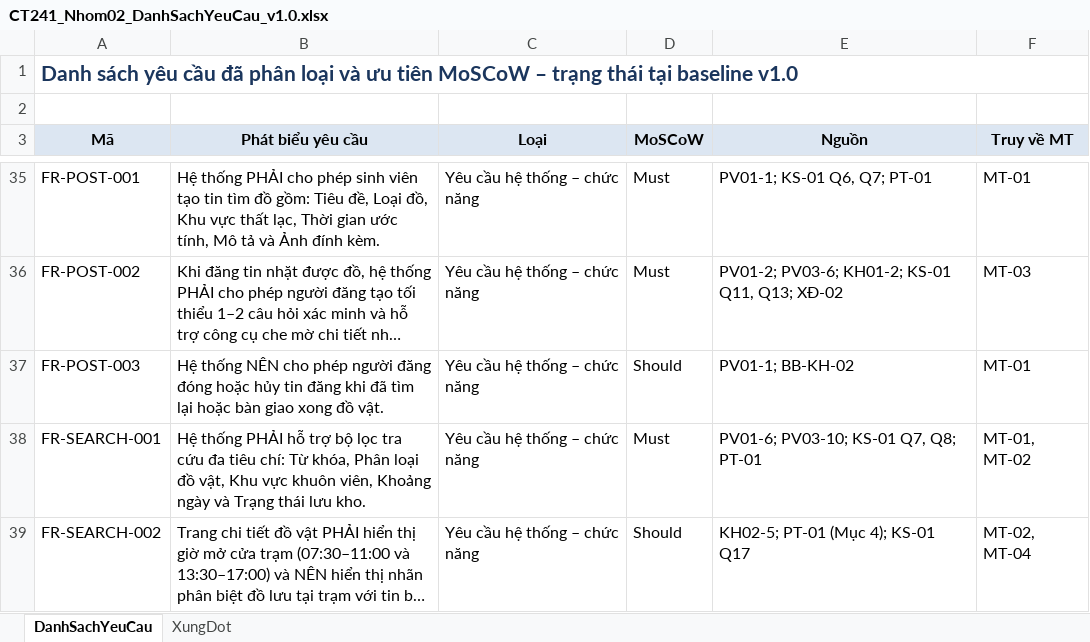
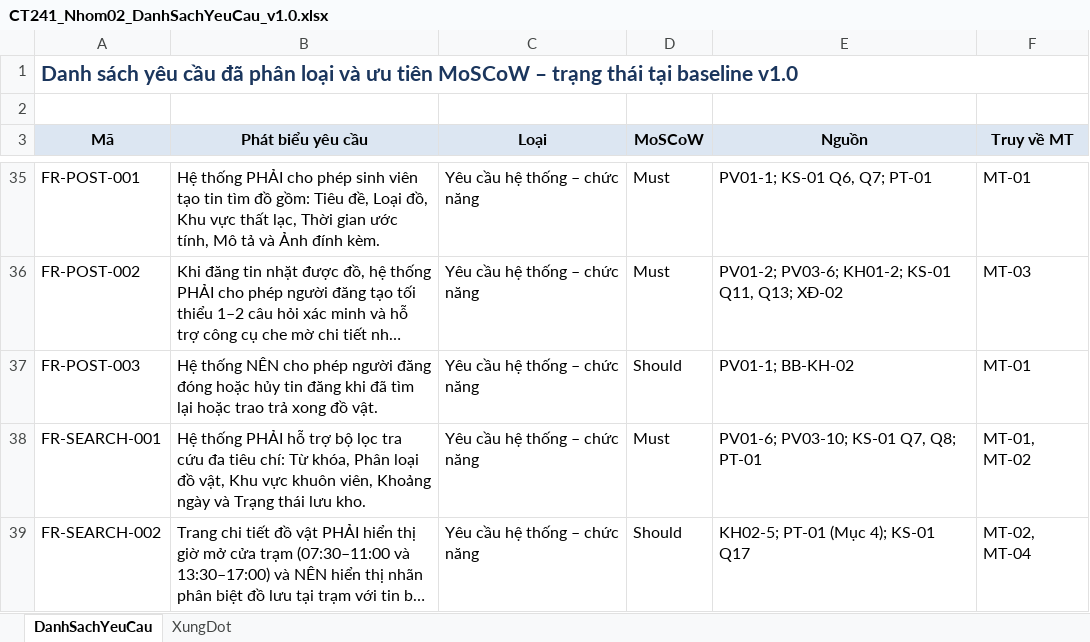
Before and after one commit to lexipit3268/CT241_DeTai05, an Excel workbook: 02_ThuThap/CT241_Nhom02_DanhSachYeuCau_v1.0.xlsx, sheet DanhSachYeuCau, drawn as a sheet; only a part is shown, gaps mark what is left out; long unchanged cells end in …; values as stored, in another font and other column widths than the file's, no borders; the diff names each change by its address in the sheet, - before the commit and + after, or states it on an @@ line.

```diff
--- a/02_ThuThap/CT241_Nhom02_DanhSachYeuCau_v1.0.xlsx (sheet DanhSachYeuCau)
+++ b/02_ThuThap/CT241_Nhom02_DanhSachYeuCau_v1.0.xlsx (sheet DanhSachYeuCau)
-B37 (Phát biểu yêu cầu): …lại hoặc bàn giao xong đồ…
+B37 (Phát biểu yêu cầu): …lại hoặc trao trả xong đồ…
```
Also changed, not shown: 00_QuanLyNhom/CT241_Nhom02_QuanLyNhom_v1.0.xlsx, 8 other files.
